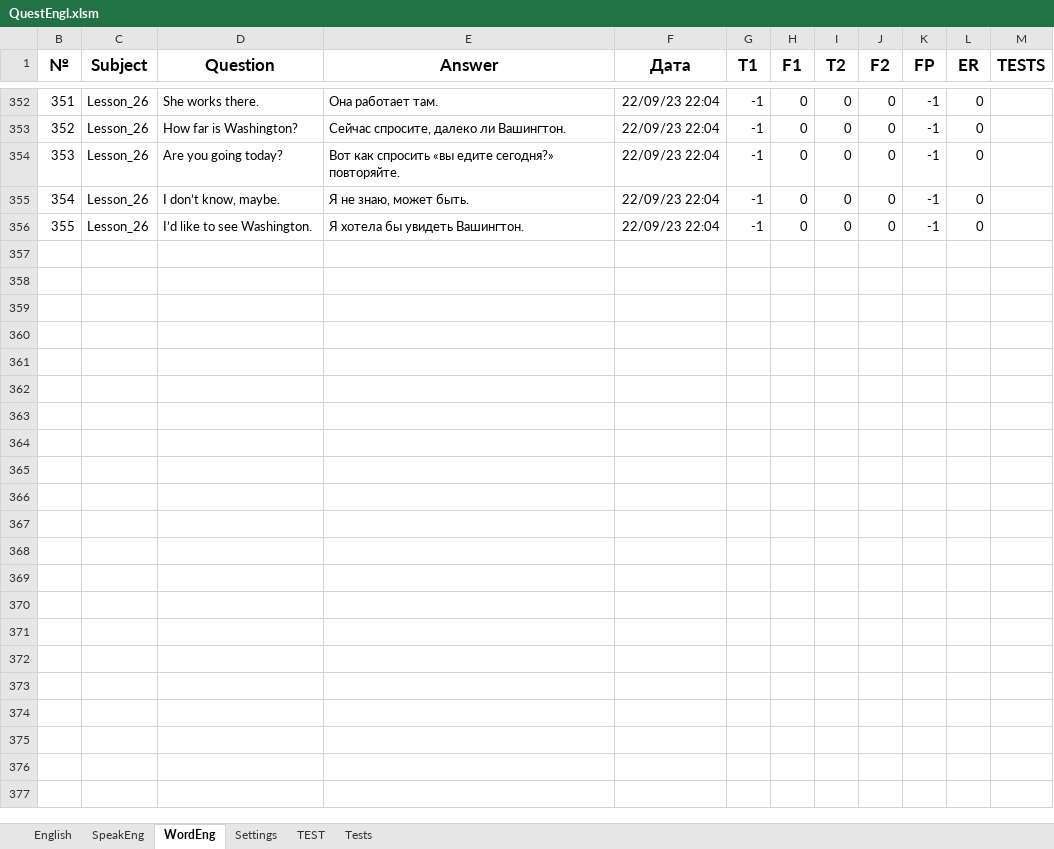
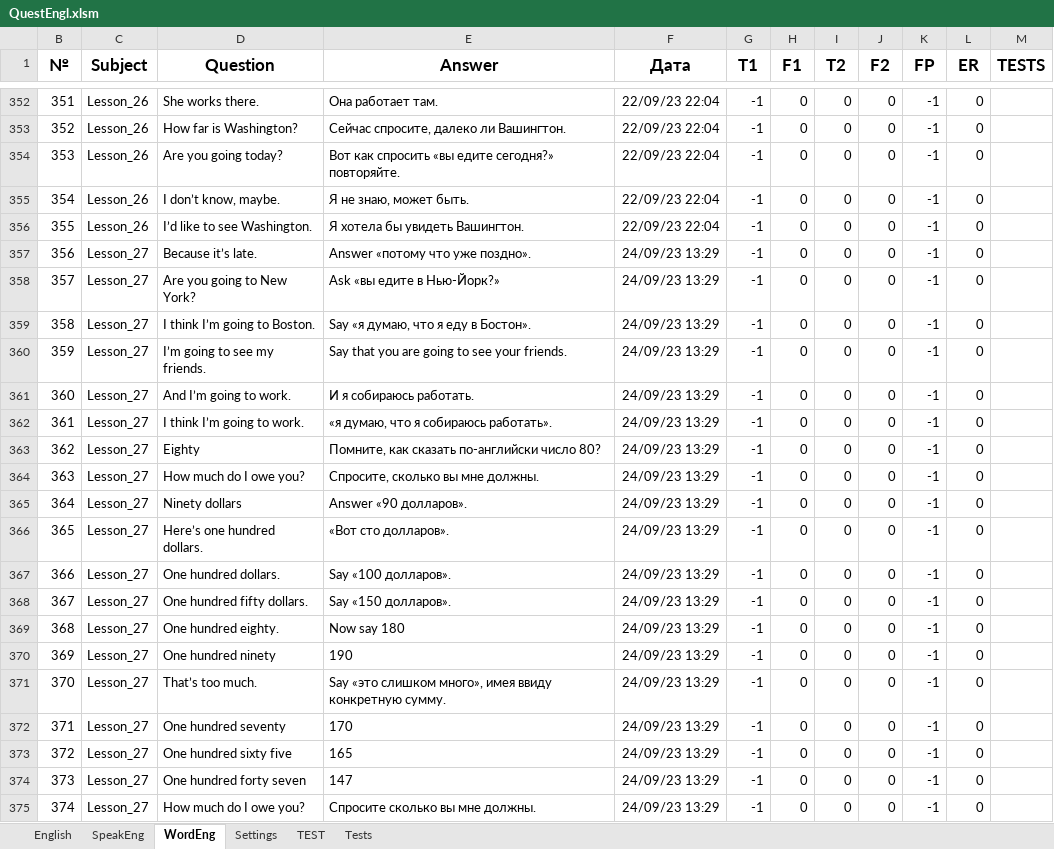
Before and after one commit to peleidmju/Learning, an Excel workbook: QuestEngl.xlsm, sheet WordEng, drawn as a sheet; only a part is shown, gaps mark what is left out; values as stored, in another font and other column widths than the file's, no borders; the diff covers the shown part only; the diff names each change by its address in the sheet, - before the commit and + after, or states it on an @@ line.

Commit message:
After 27 Lesson. Learning git

```diff
--- a/QuestEngl.xlsm (sheet WordEng)
+++ b/QuestEngl.xlsm (sheet WordEng)
+row 357: 356 | Lesson_27 | Because it’s late. | Answer «потому что уже поздно». | 24/09/23 13:29 | -1 | 0 | 0 | 0 | -1 | 0
+row 358: 357 | Lesson_27 | Are you going to New York? | Ask «вы едите в Нью‐Йорк?» | 24/09/23 13:29 | -1 | 0 | 0 | 0 | -1 | 0
+row 359: 358 | Lesson_27 | I think I’m going to Boston. | Say «я думаю, что я еду в Бостон». | 24/09/23 13:29 | -1 | 0 | 0 | 0 | -1 | 0
+row 360: 359 | Lesson_27 | I’m going to see my friends. | Say that you are going to see your friends. | 24/09/23 13:29 | -1 | 0 | 0 | 0 | -1 | 0
+row 361: 360 | Lesson_27 | And I’m going to work. | И я собираюсь работать. | 24/09/23 13:29 | -1 | 0 | 0 | 0 | -1 | 0
+row 362: 361 | Lesson_27 | I think I’m going to work. | «я думаю, что я собираюсь работать». | 24/09/23 13:29 | -1 | 0 | 0 | 0 | -1 | 0
+row 363: 362 | Lesson_27 | Eighty | Помните, как сказать по‐английски число 80? | 24/09/23 13:29 | -1 | 0 | 0 | 0 | -1 | 0
+row 364: 363 | Lesson_27 | How much do I owe you? | Спросите, сколько вы мне должны. | 24/09/23 13:29 | -1 | 0 | 0 | 0 | -1 | 0
+row 365: 364 | Lesson_27 | Ninety dollars | Answer «90 долларов». | 24/09/23 13:29 | -1 | 0 | 0 | 0 | -1 | 0
+row 366: 365 | Lesson_27 | Here’s one hundred dollars. | «Вот сто долларов». | 24/09/23 13:29 | -1 | 0 | 0 | 0 | -1 | 0
+row 367: 366 | Lesson_27 | One hundred dollars. | Say «100 долларов». | 24/09/23 13:29 | -1 | 0 | 0 | 0 | -1 | 0
+row 368: 367 | Lesson_27 | One hundred fifty dollars. | Say «150 долларов». | 24/09/23 13:29 | -1 | 0 | 0 | 0 | -1 | 0
+row 369: 368 | Lesson_27 | One hundred eighty. | Now say 180 | 24/09/23 13:29 | -1 | 0 | 0 | 0 | -1 | 0
+row 370: 369 | Lesson_27 | One hundred ninety | 190 | 24/09/23 13:29 | -1 | 0 | 0 | 0 | -1 | 0
+row 371: 370 | Lesson_27 | That’s too much. | Say «это слишком много», имея ввиду конкретную сумму. | 24/09/23 13:29 | -1 | 0 | 0 | 0 | -1 | 0
+row 372: 371 | Lesson_27 | One hundred seventy | 170 | 24/09/23 13:29 | -1 | 0 | 0 | 0 | -1 | 0
+row 373: 372 | Lesson_27 | One hundred sixty five | 165 | 24/09/23 13:29 | -1 | 0 | 0 | 0 | -1 | 0
+row 374: 373 | Lesson_27 | One hundred forty seven | 147 | 24/09/23 13:29 | -1 | 0 | 0 | 0 | -1 | 0
+row 375: 374 | Lesson_27 | How much do I owe you? | Спросите сколько вы мне должны. | 24/09/23 13:29 | -1 | 0 | 0 | 0 | -1 | 0
```
Also changed, not shown: 69 added rows elsewhere in this sheet, sheet TEST, sheet SpeakEng, sheet Settings, hidden cells, Questionnaire.xlsm.
